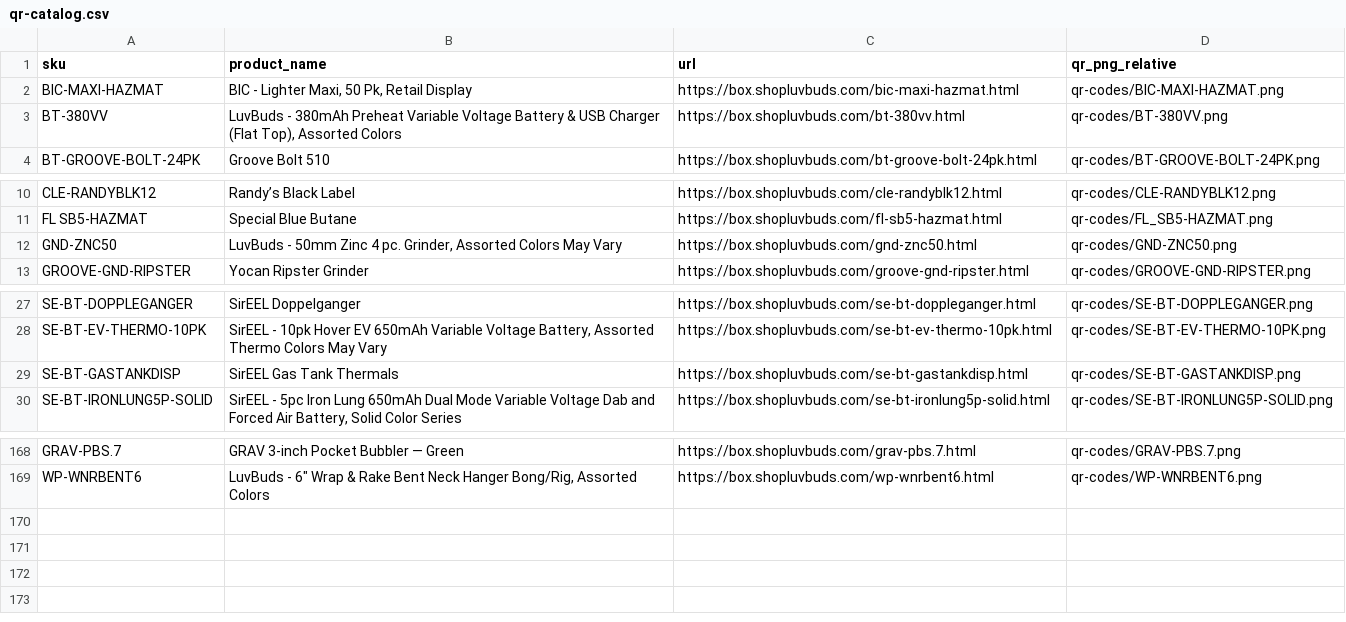
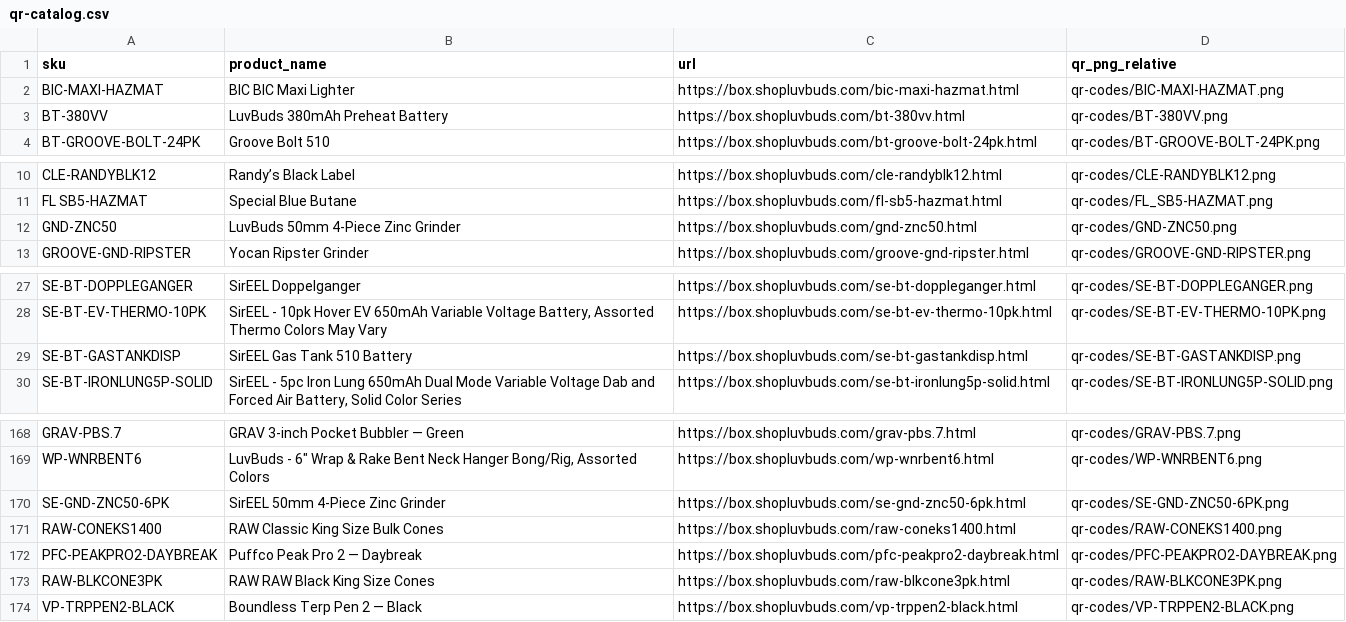
Before and after one commit to taskmaster-luvbuds/smoke-shop-in-a-box, a CSV file: qr-catalog.csv, drawn as a sheet; only a part is shown, gaps mark what is left out.

Commit message:
Complete Top64 QR destinations and production card renderer
Resolve nine held item mappings using the SKU database and exact product pages. Add five missing destinations and QR assets; correct four held-item reference pages without changing their URLs. Preserve the operator-confirmed RAW bulk box.

Render trim and 0.125-inch bleed PDFs plus actual-size Letter sheets without proof labels. All 64 QR codes decode from all three PDF layouts; 64-card HTML and nine mobile pages pass visual checks.

Frames: item identity, shopper reference accuracy, print geometry and QR decoding. Previous release 5979d8a remains available for rollback.

```diff
--- a/qr-catalog.csv
+++ b/qr-catalog.csv
@@ -1,4 +1,4 @@
 sku,product_name,url,qr_png_relative
-BIC-MAXI-HAZMAT,"BIC - Lighter Maxi, 50 Pk, Retail Display",https://box.shopluvbuds.com/bic-maxi-hazmat.html,qr-codes/BIC-MAXI-HAZMAT.png
-BT-380VV,"LuvBuds - 380mAh Preheat Variable Voltage Battery & USB Charger (Flat Top), Assorted Colors",https://box.shopluvbuds.com/bt-380vv.html,qr-codes/BT-380VV.png
+BIC-MAXI-HAZMAT,BIC BIC Maxi Lighter,https://box.shopluvbuds.com/bic-maxi-hazmat.html,qr-codes/BIC-MAXI-HAZMAT.png
+BT-380VV,LuvBuds 380mAh Preheat Battery,https://box.shopluvbuds.com/bt-380vv.html,qr-codes/BT-380VV.png
 BT-GROOVE-BOLT-24PK,Groove Bolt 510,https://box.shopluvbuds.com/bt-groove-bolt-24pk.html,qr-codes/BT-GROOVE-BOLT-24PK.png
@@ -11,3 +11,3 @@ CLE-RANDYBLK12,Randy’s Black Label,https://box.shopluvbuds.com/cle-randyblk12.
 FL SB5-HAZMAT,Special Blue Butane,https://box.shopluvbuds.com/fl-sb5-hazmat.html,qr-codes/FL_SB5-HAZMAT.png
-GND-ZNC50,"LuvBuds - 50mm Zinc 4 pc. Grinder, Assorted Colors May Vary",https://box.shopluvbuds.com/gnd-znc50.html,qr-codes/GND-ZNC50.png
+GND-ZNC50,LuvBuds 50mm 4-Piece Zinc Grinder,https://box.shopluvbuds.com/gnd-znc50.html,qr-codes/GND-ZNC50.png
 GROOVE-GND-RIPSTER,Yocan Ripster Grinder,https://box.shopluvbuds.com/groove-gnd-ripster.html,qr-codes/GROOVE-GND-RIPSTER.png
@@ -28,3 +28,3 @@ SE-BT-DOPPLEGANGER,SirEEL Doppelganger,https://box.shopluvbuds.com/se-bt-doppleg
 SE-BT-EV-THERMO-10PK,"SirEEL - 10pk Hover EV 650mAh Variable Voltage Battery, Assorted Thermo Colors May Vary",https://box.shopluvbuds.com/se-bt-ev-thermo-10pk.html,qr-codes/SE-BT-EV-THERMO-10PK.png
-SE-BT-GASTANKDISP,SirEEL Gas Tank Thermals,https://box.shopluvbuds.com/se-bt-gastankdisp.html,qr-codes/SE-BT-GASTANKDISP.png
+SE-BT-GASTANKDISP,SirEEL Gas Tank 510 Battery,https://box.shopluvbuds.com/se-bt-gastankdisp.html,qr-codes/SE-BT-GASTANKDISP.png
 SE-BT-IRONLUNG5P-SOLID,"SirEEL - 5pc Iron Lung 650mAh Dual Mode Variable Voltage Dab and Forced Air Battery, Solid Color Series",https://box.shopluvbuds.com/se-bt-ironlung5p-solid.html,qr-codes/SE-BT-IRONLUNG5P-SOLID.png
@@ -169 +169,6 @@ GRAV-PBS.7,GRAV 3-inch Pocket Bubbler — Green,https://box.shopluvbuds.com/grav
 WP-WNRBENT6,"LuvBuds - 6"" Wrap & Rake Bent Neck Hanger Bong/Rig, Assorted Colors",https://box.shopluvbuds.com/wp-wnrbent6.html,qr-codes/WP-WNRBENT6.png
+SE-GND-ZNC50-6PK,SirEEL 50mm 4-Piece Zinc Grinder,https://box.shopluvbuds.com/se-gnd-znc50-6pk.html,qr-codes/SE-GND-ZNC50-6PK.png
+RAW-CONEKS1400,RAW Classic King Size Bulk Cones,https://box.shopluvbuds.com/raw-coneks1400.html,qr-codes/RAW-CONEKS1400.png
+PFC-PEAKPRO2-DAYBREAK,Puffco Peak Pro 2 — Daybreak,https://box.shopluvbuds.com/pfc-peakpro2-daybreak.html,qr-codes/PFC-PEAKPRO2-DAYBREAK.png
+RAW-BLKCONE3PK,RAW RAW Black King Size Cones,https://box.shopluvbuds.com/raw-blkcone3pk.html,qr-codes/RAW-BLKCONE3PK.png
+VP-TRPPEN2-BLACK,Boundless Terp Pen 2 — Black,https://box.shopluvbuds.com/vp-trppen2-black.html,qr-codes/VP-TRPPEN2-BLACK.png
```
Also changed, not shown: products.csv, products_with_urls.csv, 26 other files.
